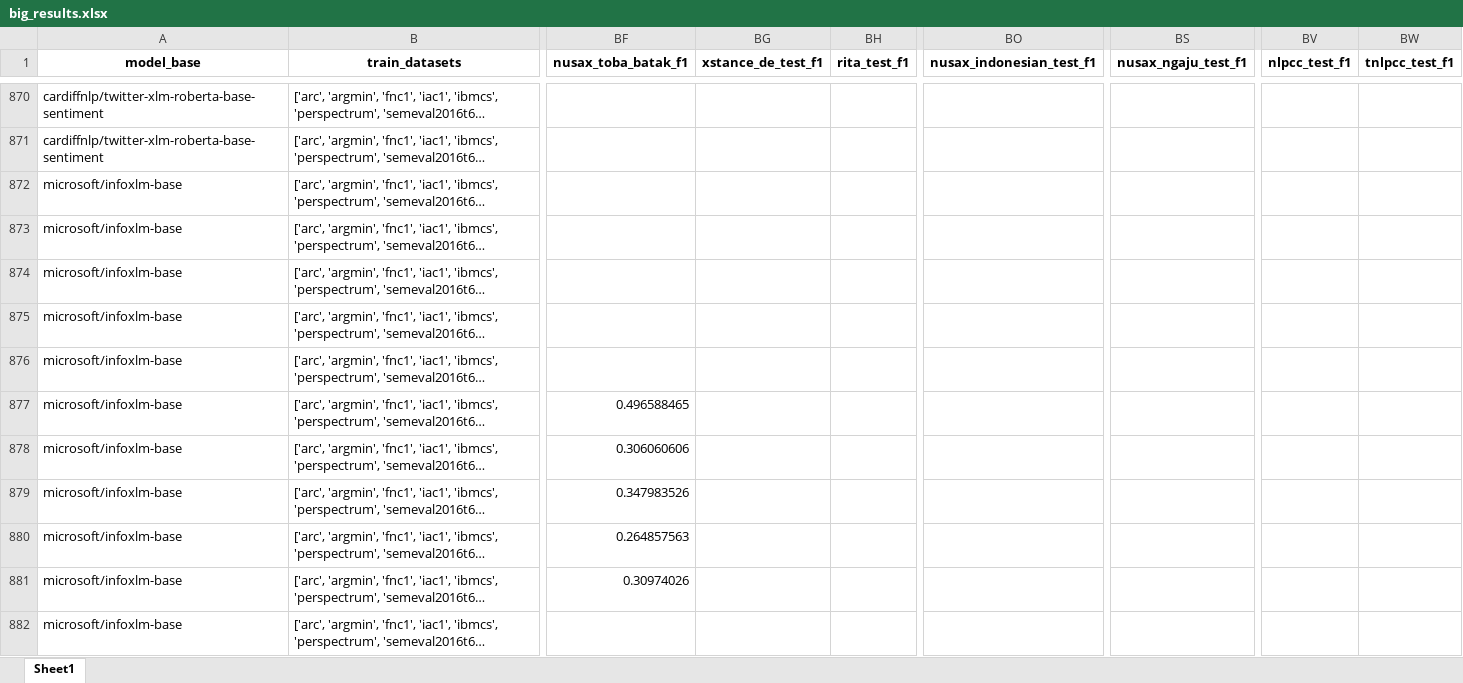
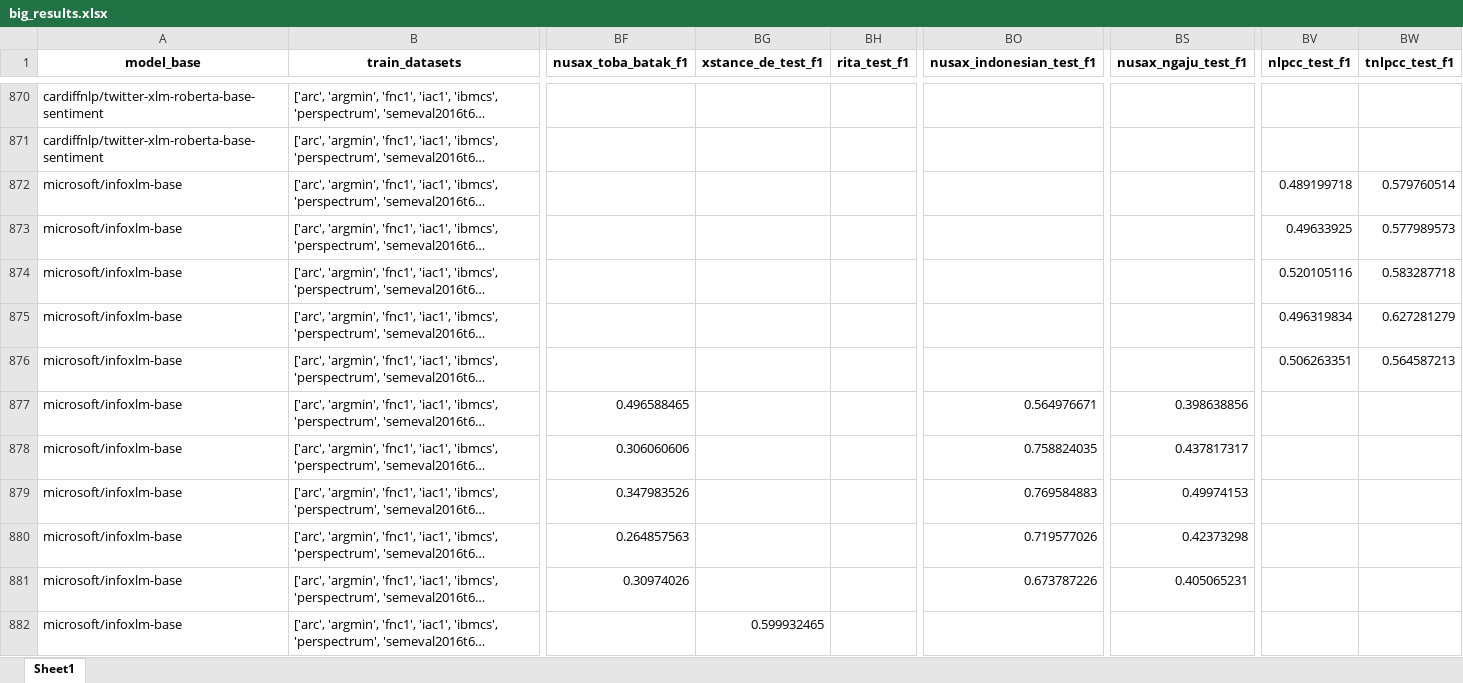
Before and after one commit to LimJing7/ml-stance-detection, an Excel workbook: big_results.xlsx, sheet Sheet1, drawn as a sheet; only a part is shown, gaps mark what is left out; long unchanged cells end in …; values as stored, in another font and other column widths than the file's, no borders; the diff covers the shown part only; the diff names each change by its address in the sheet, - before the commit and + after, or states it on an @@ line.

```diff
--- a/big_results.xlsx (sheet Sheet1)
+++ b/big_results.xlsx (sheet Sheet1)
-BV872 (nlpcc_test_f1): (empty)
+BV872 (nlpcc_test_f1): 0.489199718
-BW872 (tnlpcc_test_f1): (empty)
+BW872 (tnlpcc_test_f1): 0.579760514
-BV873 (nlpcc_test_f1): (empty)
+BV873 (nlpcc_test_f1): 0.49633925
-BW873 (tnlpcc_test_f1): (empty)
+BW873 (tnlpcc_test_f1): 0.577989573
-BV874 (nlpcc_test_f1): (empty)
+BV874 (nlpcc_test_f1): 0.520105116
-BW874 (tnlpcc_test_f1): (empty)
+BW874 (tnlpcc_test_f1): 0.583287718
-BV875 (nlpcc_test_f1): (empty)
+BV875 (nlpcc_test_f1): 0.496319834
-BW875 (tnlpcc_test_f1): (empty)
+BW875 (tnlpcc_test_f1): 0.627281279
-BV876 (nlpcc_test_f1): (empty)
+BV876 (nlpcc_test_f1): 0.506263351
-BW876 (tnlpcc_test_f1): (empty)
+BW876 (tnlpcc_test_f1): 0.564587213
-BO877 (nusax_indonesian_test_f1): (empty)
+BO877 (nusax_indonesian_test_f1): 0.564976671
-BS877 (nusax_ngaju_test_f1): (empty)
+BS877 (nusax_ngaju_test_f1): 0.398638856
-BO878 (nusax_indonesian_test_f1): (empty)
+BO878 (nusax_indonesian_test_f1): 0.758824035
-BS878 (nusax_ngaju_test_f1): (empty)
+BS878 (nusax_ngaju_test_f1): 0.437817317
-BO879 (nusax_indonesian_test_f1): (empty)
+BO879 (nusax_indonesian_test_f1): 0.769584883
-BS879 (nusax_ngaju_test_f1): (empty)
+BS879 (nusax_ngaju_test_f1): 0.49974153
-BO880 (nusax_indonesian_test_f1): (empty)
+BO880 (nusax_indonesian_test_f1): 0.719577026
-BS880 (nusax_ngaju_test_f1): (empty)
+BS880 (nusax_ngaju_test_f1): 0.42373298
-BO881 (nusax_indonesian_test_f1): (empty)
+BO881 (nusax_indonesian_test_f1): 0.673787226
-BS881 (nusax_ngaju_test_f1): (empty)
+BS881 (nusax_ngaju_test_f1): 0.405065231
-BG882 (xstance_de_test_f1): (empty)
+BG882 (xstance_de_test_f1): 0.599932465
```
Also changed, not shown: 27 added rows and 84 edited cells elsewhere in this sheet, 1 other file.
